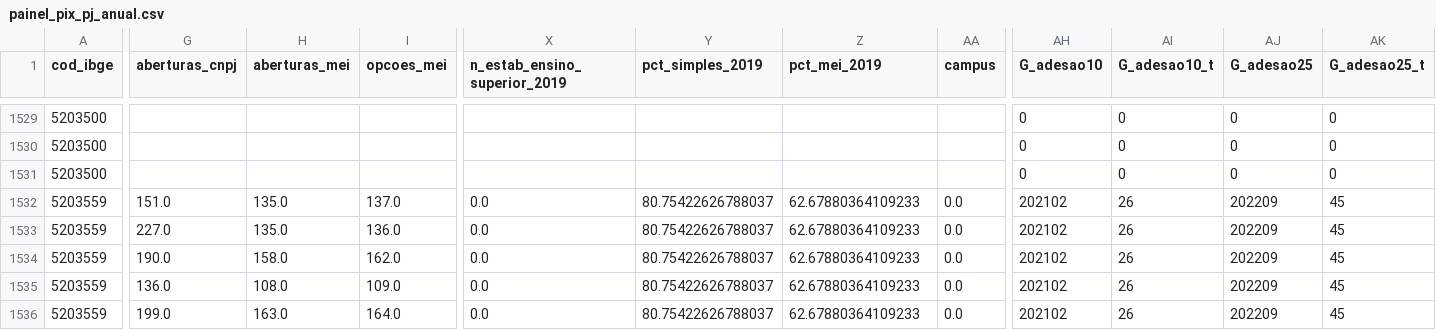
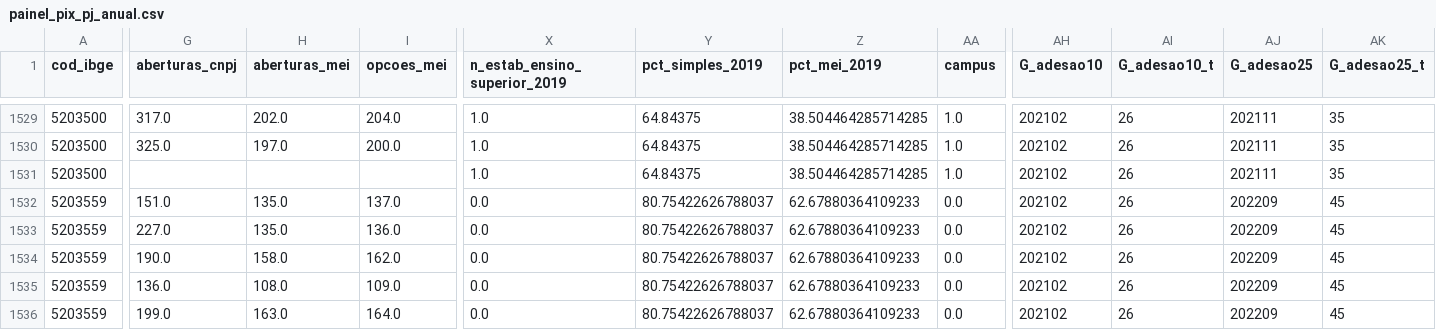
Before and after one commit to cleitonfranco74/econometrics, a CSV file: pesquisa/pix_pj_did/dados/painel_pix_pj_anual.csv, drawn as a sheet; only a part is shown, gaps mark what is left out; the diff covers the shown part only; the diff names each change by its address in the sheet, - before the commit and + after, or states it on an @@ line.

```diff
--- a/pesquisa/pix_pj_did/dados/painel_pix_pj_anual.csv
+++ b/pesquisa/pix_pj_did/dados/painel_pix_pj_anual.csv
-G1529 (aberturas_cnpj): (empty)
+G1529 (aberturas_cnpj): 317.0
-H1529 (aberturas_mei): (empty)
+H1529 (aberturas_mei): 202.0
-I1529 (opcoes_mei): (empty)
+I1529 (opcoes_mei): 204.0
-X1529:X1531 (n_estab_ensino_superior_2019): (empty)
+X1529:X1531 (n_estab_ensino_superior_2019): 1.0
-Y1529:Y1531 (pct_simples_2019): (empty)
+Y1529:Y1531 (pct_simples_2019): 64.84375
-Z1529:Z1531 (pct_mei_2019): (empty)
+Z1529:Z1531 (pct_mei_2019): 38.504464285714285
-AA1529:AA1531 (campus): (empty)
+AA1529:AA1531 (campus): 1.0
-AH1529:AH1531 (G_adesao10): 0
+AH1529:AH1531 (G_adesao10): 202102
-AI1529:AI1531 (G_adesao10_t): 0
+AI1529:AI1531 (G_adesao10_t): 26
-AJ1529:AJ1531 (G_adesao25): 0
+AJ1529:AJ1531 (G_adesao25): 202111
-AK1529:AK1531 (G_adesao25_t): 0
+AK1529:AK1531 (G_adesao25_t): 35
-G1530 (aberturas_cnpj): (empty)
+G1530 (aberturas_cnpj): 325.0
-H1530 (aberturas_mei): (empty)
+H1530 (aberturas_mei): 197.0
-I1530 (opcoes_mei): (empty)
+I1530 (opcoes_mei): 200.0
```
Also changed, not shown: 58 edited cells elsewhere in this file, pesquisa/pix_pj_did/dados/processados/cnpj_municipio_2019.csv, pesquisa/pix_pj_did/dados/processados/correspondencia_municipios_rf_ibge.csv, 2 other files.
